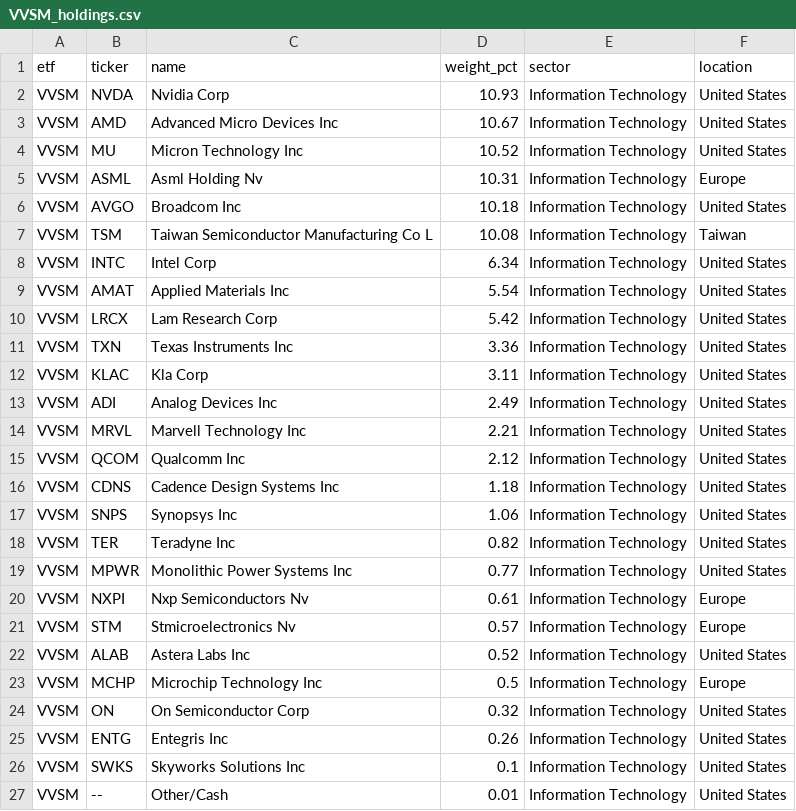
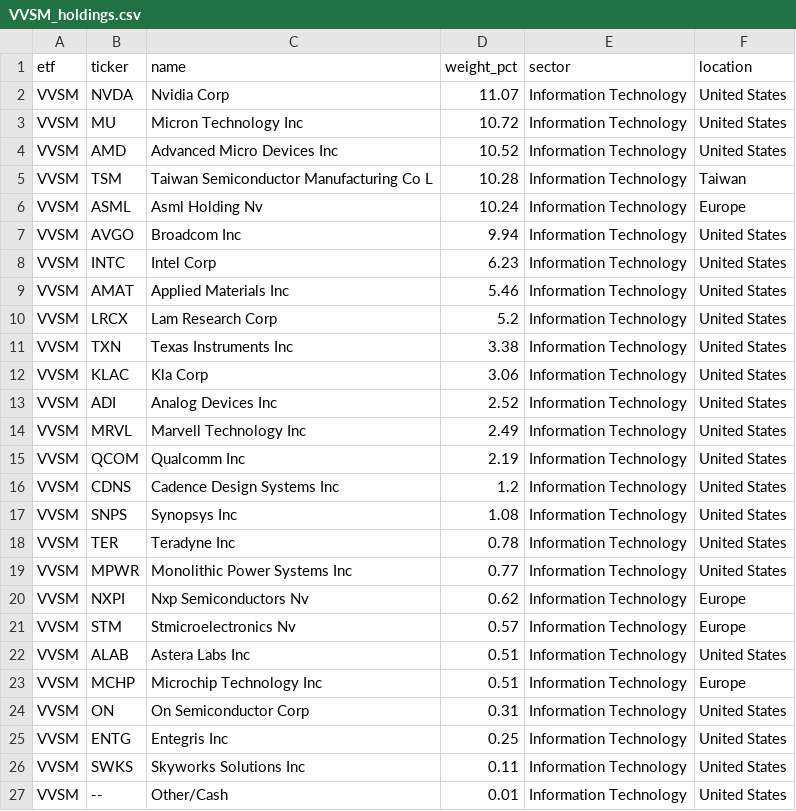
Before and after one commit to AndyOPDev/portfolio-tracker, a CSV file: data/holdings/VVSM_holdings.csv, drawn as a sheet.

```diff
--- a/data/holdings/VVSM_holdings.csv
+++ b/data/holdings/VVSM_holdings.csv
@@ -1,27 +1,27 @@
 etf,ticker,name,weight_pct,sector,location
-VVSM,NVDA,Nvidia Corp,10.93,Information Technology,United States
-VVSM,AMD,Advanced Micro Devices Inc,10.67,Information Technology,United States
-VVSM,MU,Micron Technology Inc,10.52,Information Technology,United States
-VVSM,ASML,Asml Holding Nv,10.31,Information Technology,Europe
-VVSM,AVGO,Broadcom Inc,10.18,Information Technology,United States
-VVSM,TSM,Taiwan Semiconductor Manufacturing Co L,10.08,Information Technology,Taiwan
-VVSM,INTC,Intel Corp,6.34,Information Technology,United States
-VVSM,AMAT,Applied Materials Inc,5.54,Information Technology,United States
-VVSM,LRCX,Lam Research Corp,5.42,Information Technology,United States
-VVSM,TXN,Texas Instruments Inc,3.36,Information Technology,United States
-VVSM,KLAC,Kla Corp,3.11,Information Technology,United States
-VVSM,ADI,Analog Devices Inc,2.49,Information Technology,United States
-VVSM,MRVL,Marvell Technology Inc,2.21,Information Technology,United States
-VVSM,QCOM,Qualcomm Inc,2.12,Information Technology,United States
-VVSM,CDNS,Cadence Design Systems Inc,1.18,Information Technology,United States
-VVSM,SNPS,Synopsys Inc,1.06,Information Technology,United States
-VVSM,TER,Teradyne Inc,0.82,Information Technology,United States
+VVSM,NVDA,Nvidia Corp,11.07,Information Technology,United States
+VVSM,MU,Micron Technology Inc,10.72,Information Technology,United States
+VVSM,AMD,Advanced Micro Devices Inc,10.52,Information Technology,United States
+VVSM,TSM,Taiwan Semiconductor Manufacturing Co L,10.28,Information Technology,Taiwan
+VVSM,ASML,Asml Holding Nv,10.24,Information Technology,Europe
+VVSM,AVGO,Broadcom Inc,9.94,Information Technology,United States
+VVSM,INTC,Intel Corp,6.23,Information Technology,United States
+VVSM,AMAT,Applied Materials Inc,5.46,Information Technology,United States
+VVSM,LRCX,Lam Research Corp,5.2,Information Technology,United States
+VVSM,TXN,Texas Instruments Inc,3.38,Information Technology,United States
+VVSM,KLAC,Kla Corp,3.06,Information Technology,United States
+VVSM,ADI,Analog Devices Inc,2.52,Information Technology,United States
+VVSM,MRVL,Marvell Technology Inc,2.49,Information Technology,United States
+VVSM,QCOM,Qualcomm Inc,2.19,Information Technology,United States
+VVSM,CDNS,Cadence Design Systems Inc,1.2,Information Technology,United States
+VVSM,SNPS,Synopsys Inc,1.08,Information Technology,United States
+VVSM,TER,Teradyne Inc,0.78,Information Technology,United States
 VVSM,MPWR,Monolithic Power Systems Inc,0.77,Information Technology,United States
-VVSM,NXPI,Nxp Semiconductors Nv,0.61,Information Technology,Europe
+VVSM,NXPI,Nxp Semiconductors Nv,0.62,Information Technology,Europe
 VVSM,STM,Stmicroelectronics Nv,0.57,Information Technology,Europe
-VVSM,ALAB,Astera Labs Inc,0.52,Information Technology,United States
-VVSM,MCHP,Microchip Technology Inc,0.5,Information Technology,Europe
-VVSM,ON,On Semiconductor Corp,0.32,Information Technology,United States
-VVSM,ENTG,Entegris Inc,0.26,Information Technology,United States
-VVSM,SWKS,Skyworks Solutions Inc,0.1,Information Technology,United States
+VVSM,ALAB,Astera Labs Inc,0.51,Information Technology,United States
+VVSM,MCHP,Microchip Technology Inc,0.51,Information Technology,Europe
+VVSM,ON,On Semiconductor Corp,0.31,Information Technology,United States
+VVSM,ENTG,Entegris Inc,0.25,Information Technology,United States
+VVSM,SWKS,Skyworks Solutions Inc,0.11,Information Technology,United States
 VVSM,--,Other/Cash,0.01,Information Technology,United States
```
Also changed, not shown: data/holdings/XNAS_holdings.csv, 4 other files.
